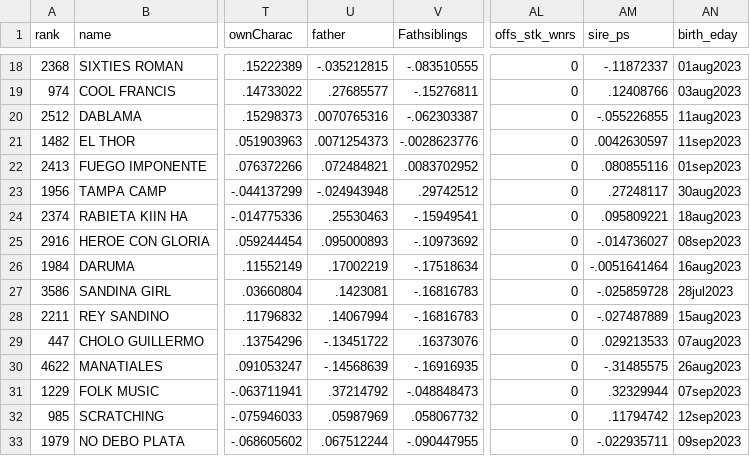
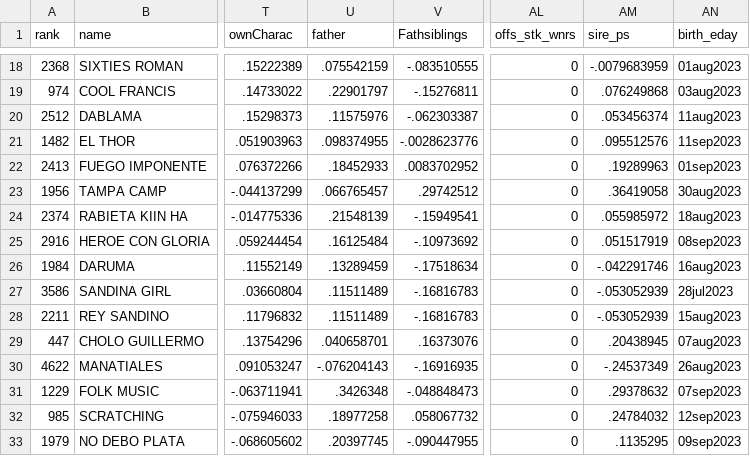
Before and after one commit to lucasbrea/upcoming_auction_dashboard, a CSV file: Data/Horses Table - Dashboard.csv, drawn as a sheet; only a part is shown, gaps mark what is left out; the diff covers the shown part only; the diff names each change by its address in the sheet, - before the commit and + after, or states it on an @@ line.

```diff
--- a/Data/Horses Table - Dashboard.csv
+++ b/Data/Horses Table - Dashboard.csv
-U18 (father): -.035212815
+U18 (father): .075542159
-AM18 (sire_ps): -.11872337
+AM18 (sire_ps): -.0079683959
-U19 (father): .27685577
+U19 (father): .22901797
-AM19 (sire_ps): .12408766
+AM19 (sire_ps): .076249868
-U20 (father): .0070765316
+U20 (father): .11575976
-AM20 (sire_ps): -.055226855
+AM20 (sire_ps): .053456374
-U21 (father): .0071254373
+U21 (father): .098374955
-AM21 (sire_ps): .0042630597
+AM21 (sire_ps): .095512576
-U22 (father): .072484821
+U22 (father): .18452933
-AM22 (sire_ps): .080855116
+AM22 (sire_ps): .19289963
-U23 (father): -.024943948
+U23 (father): .066765457
-AM23 (sire_ps): .27248117
+AM23 (sire_ps): .36419058
-U24 (father): .25530463
+U24 (father): .21548139
-AM24 (sire_ps): .095809221
+AM24 (sire_ps): .055985972
-U25 (father): .095000893
+U25 (father): .16125484
-AM25 (sire_ps): -.014736027
+AM25 (sire_ps): .051517919
-U26 (father): .17002219
+U26 (father): .13289459
-AM26 (sire_ps): -.0051641464
+AM26 (sire_ps): -.042291746
-U27 (father): .1423081
+U27 (father): .11511489
-AM27 (sire_ps): -.025859728
+AM27 (sire_ps): -.053052939
-U28 (father): .14067994
+U28 (father): .11511489
-AM28 (sire_ps): -.027487889
+AM28 (sire_ps): -.053052939
-U29 (father): -.13451722
+U29 (father): .040658701
-AM29 (sire_ps): .029213533
+AM29 (sire_ps): .20438945
-U30 (father): -.14568639
+U30 (father): -.076204143
-AM30 (sire_ps): -.31485575
+AM30 (sire_ps): -.24537349
-U31 (father): .37214792
+U31 (father): .3426348
-AM31 (sire_ps): .32329944
+AM31 (sire_ps): .29378632
-U32 (father): .05987969
+U32 (father): .18977258
-AM32 (sire_ps): .11794742
+AM32 (sire_ps): .24784032
-U33 (father): .067512244
+U33 (father): .20397745
-AM33 (sire_ps): -.022935711
+AM33 (sire_ps): .1135295
```
Also changed, not shown: 96 edited cells elsewhere in this file.
